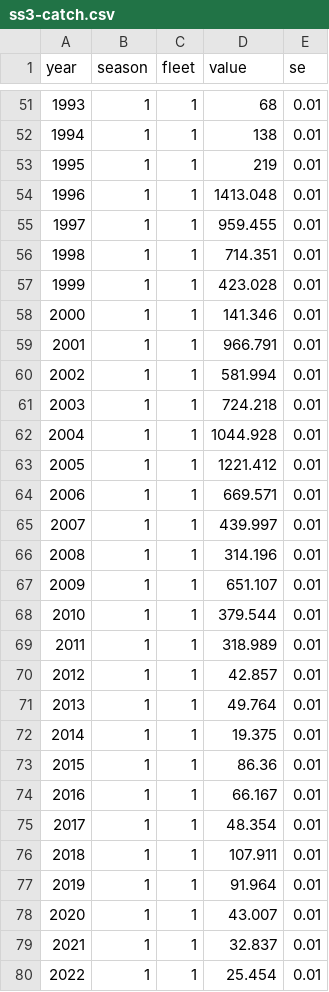
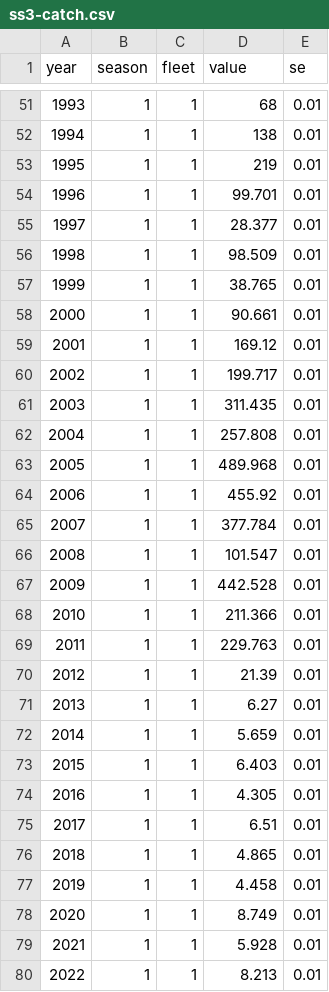
Before and after one commit to pbs-assess/dogfish-assess, a CSV file: data/ss3/ss3-catch.csv, drawn as a sheet; only a part is shown, gaps mark what is left out; the diff covers the shown part only.

Commit message:
Fix SS3 trawl catch series (since 1996); closes #22

```diff
--- a/data/ss3/ss3-catch.csv
+++ b/data/ss3/ss3-catch.csv
@@ -53,28 +53,28 @@
 1995,1,1,219,0.01
-1996,1,1,1413.048,0.01
-1997,1,1,959.455,0.01
-1998,1,1,714.351,0.01
-1999,1,1,423.028,0.01
-2000,1,1,141.346,0.01
-2001,1,1,966.791,0.01
-2002,1,1,581.994,0.01
-2003,1,1,724.218,0.01
-2004,1,1,1044.928,0.01
-2005,1,1,1221.412,0.01
-2006,1,1,669.571,0.01
-2007,1,1,439.997,0.01
-2008,1,1,314.196,0.01
-2009,1,1,651.107,0.01
-2010,1,1,379.544,0.01
-2011,1,1,318.989,0.01
-2012,1,1,42.857,0.01
-2013,1,1,49.764,0.01
-2014,1,1,19.375,0.01
-2015,1,1,86.36,0.01
-2016,1,1,66.167,0.01
-2017,1,1,48.354,0.01
-2018,1,1,107.911,0.01
-2019,1,1,91.964,0.01
-2020,1,1,43.007,0.01
-2021,1,1,32.837,0.01
-2022,1,1,25.454,0.01
+1996,1,1,99.701,0.01
+1997,1,1,28.377,0.01
+1998,1,1,98.509,0.01
+1999,1,1,38.765,0.01
+2000,1,1,90.661,0.01
+2001,1,1,169.12,0.01
+2002,1,1,199.717,0.01
+2003,1,1,311.435,0.01
+2004,1,1,257.808,0.01
+2005,1,1,489.968,0.01
+2006,1,1,455.92,0.01
+2007,1,1,377.784,0.01
+2008,1,1,101.547,0.01
+2009,1,1,442.528,0.01
+2010,1,1,211.366,0.01
+2011,1,1,229.763,0.01
+2012,1,1,21.39,0.01
+2013,1,1,6.27,0.01
+2014,1,1,5.659,0.01
+2015,1,1,6.403,0.01
+2016,1,1,4.305,0.01
+2017,1,1,6.51,0.01
+2018,1,1,4.865,0.01
+2019,1,1,4.458,0.01
+2020,1,1,8.749,0.01
+2021,1,1,5.928,0.01
+2022,1,1,8.213,0.01
```
Also changed, not shown: 37 edited cells elsewhere in this file, 1 other file.
